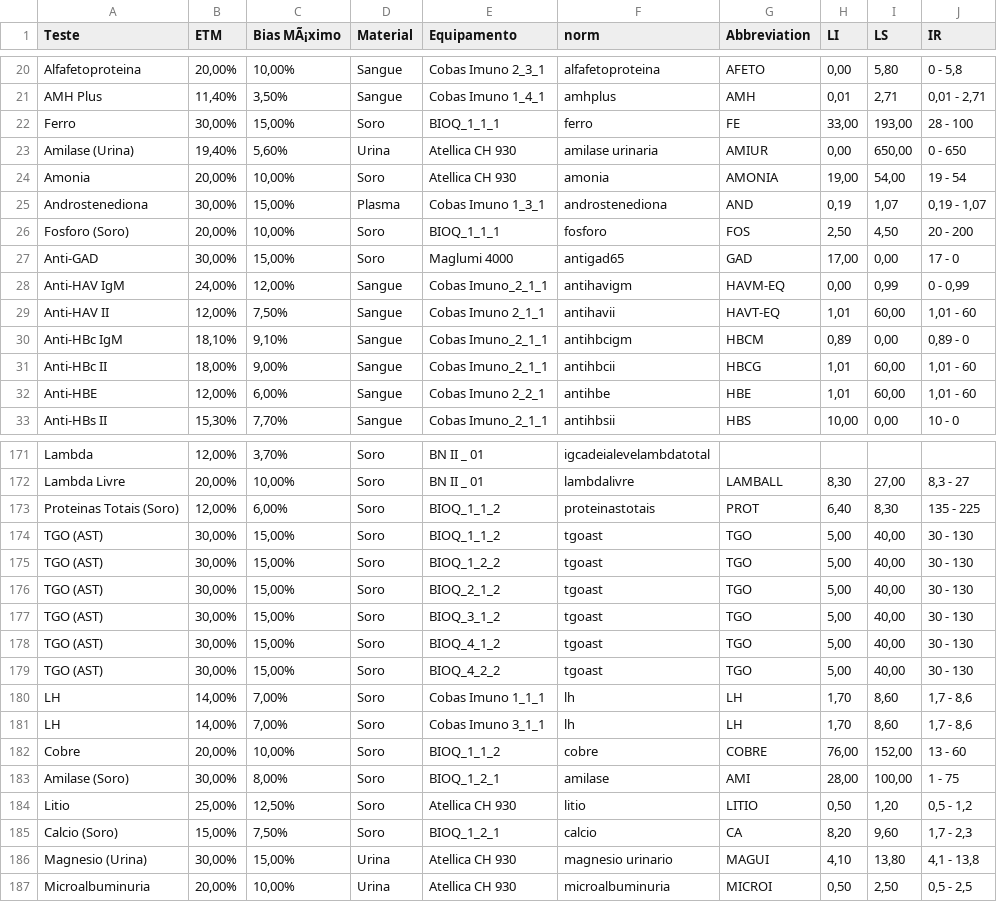
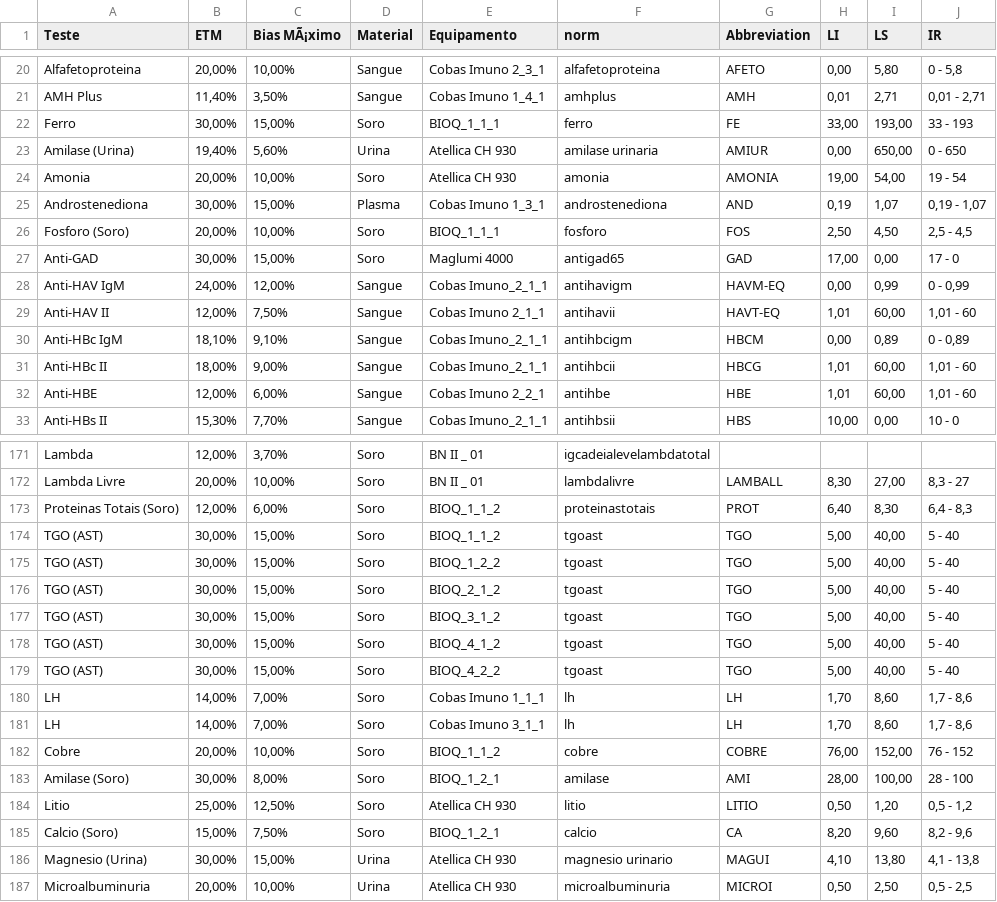
Before and after one commit to marcello2901/Data-Sift, a CSV file: Base de Dados.csv, drawn as a sheet; only a part is shown, gaps mark what is left out; the diff covers the shown part only.

Commit message:
ATTBD

```diff
--- a/Base de Dados.csv
+++ b/Base de Dados.csv
@@ -21,3 +21,3 @@ Alfafetoproteina;20,00%;10,00%;Sangue;Cobas Imuno 2_3_1;alfafetoproteina;AFETO;0
 AMH Plus;11,40%;3,50%;Sangue;Cobas Imuno 1_4_1;amhplus;AMH;0,01;2,71;0,01 - 2,71
-Ferro;30,00%;15,00%;Soro;BIOQ_1_1_1;ferro;FE;33,00;193,00;28 - 100
+Ferro;30,00%;15,00%;Soro;BIOQ_1_1_1;ferro;FE;33,00;193,00;33 - 193
 Amilase (Urina);19,40%;5,60%;Urina;Atellica CH 930;amilase urinaria;AMIUR;0,00;650,00;0 - 650
@@ -25,3 +25,3 @@ Amonia;20,00%;10,00%;Soro;Atellica CH 930;amonia;AMONIA;19,00;54,00;19 - 54
 Androstenediona;30,00%;15,00%;Plasma;Cobas Imuno 1_3_1;androstenediona;AND;0,19;1,07;0,19 - 1,07
-Fosforo (Soro);20,00%;10,00%;Soro;BIOQ_1_1_1;fosforo;FOS;2,50;4,50;20 - 200
+Fosforo (Soro);20,00%;10,00%;Soro;BIOQ_1_1_1;fosforo;FOS;2,50;4,50;2,5 - 4,5
 Anti-GAD;30,00%;15,00%;Soro;Maglumi 4000;antigad65;GAD;17,00;0,00;17 - 0
@@ -29,3 +29,3 @@ Anti-HAV IgM;24,00%;12,00%;Sangue;Cobas Imuno_2_1_1;antihavigm;HAVM-EQ;0,00;0,99
 Anti-HAV II;12,00%;7,50%;Sangue;Cobas Imuno 2_1_1;antihavii;HAVT-EQ;1,01;60,00;1,01 - 60
-Anti-HBc IgM;18,10%;9,10%;Sangue;Cobas Imuno_2_1_1;antihbcigm;HBCM;0,89;0,00;0,89 - 0
+Anti-HBc IgM;18,10%;9,10%;Sangue;Cobas Imuno_2_1_1;antihbcigm;HBCM;0,00;0,89;0 - 0,89
 Anti-HBc II;18,00%;9,00%;Sangue;Cobas Imuno_2_1_1;antihbcii;HBCG;1,01;60,00;1,01 - 60
@@ -172,15 +172,15 @@ Lambda;12,00%;3,70%;Soro;BN II _ 01;igcadeialevelambdatotal;;;;
 Lambda Livre;20,00%;10,00%;Soro;BN II _ 01;lambdalivre;LAMBALL;8,30;27,00;8,3 - 27
-Proteinas Totais (Soro);12,00%;6,00%;Soro;BIOQ_1_1_2;proteinastotais;PROT;6,40;8,30;135 - 225
-TGO (AST);30,00%;15,00%;Soro;BIOQ_1_1_2;tgoast;TGO;5,00;40,00;30 - 130
-TGO (AST);30,00%;15,00%;Soro;BIOQ_1_2_2;tgoast;TGO;5,00;40,00;30 - 130
-TGO (AST);30,00%;15,00%;Soro;BIOQ_2_1_2;tgoast;TGO;5,00;40,00;30 - 130
-TGO (AST);30,00%;15,00%;Soro;BIOQ_3_1_2;tgoast;TGO;5,00;40,00;30 - 130
-TGO (AST);30,00%;15,00%;Soro;BIOQ_4_1_2;tgoast;TGO;5,00;40,00;30 - 130
-TGO (AST);30,00%;15,00%;Soro;BIOQ_4_2_2;tgoast;TGO;5,00;40,00;30 - 130
+Proteinas Totais (Soro);12,00%;6,00%;Soro;BIOQ_1_1_2;proteinastotais;PROT;6,40;8,30;6,4 - 8,3
+TGO (AST);30,00%;15,00%;Soro;BIOQ_1_1_2;tgoast;TGO;5,00;40,00;5 - 40
+TGO (AST);30,00%;15,00%;Soro;BIOQ_1_2_2;tgoast;TGO;5,00;40,00;5 - 40
+TGO (AST);30,00%;15,00%;Soro;BIOQ_2_1_2;tgoast;TGO;5,00;40,00;5 - 40
+TGO (AST);30,00%;15,00%;Soro;BIOQ_3_1_2;tgoast;TGO;5,00;40,00;5 - 40
+TGO (AST);30,00%;15,00%;Soro;BIOQ_4_1_2;tgoast;TGO;5,00;40,00;5 - 40
+TGO (AST);30,00%;15,00%;Soro;BIOQ_4_2_2;tgoast;TGO;5,00;40,00;5 - 40
 LH;14,00%;7,00%;Soro;Cobas Imuno 1_1_1;lh;LH;1,70;8,60;1,7 - 8,6
 LH;14,00%;7,00%;Soro;Cobas Imuno 3_1_1;lh;LH;1,70;8,60;1,7 - 8,6
-Cobre;20,00%;10,00%;Soro;"BIOQ_1_1_2	";cobre;COBRE;76,00;152,00;13 - 60
-Amilase (Soro);30,00%;8,00%;Soro;BIOQ_1_2_1;amilase;AMI;28,00;100,00;1 - 75
+Cobre;20,00%;10,00%;Soro;"BIOQ_1_1_2	";cobre;COBRE;76,00;152,00;76 - 152
+Amilase (Soro);30,00%;8,00%;Soro;BIOQ_1_2_1;amilase;AMI;28,00;100,00;28 - 100
 Litio;25,00%;12,50%;Soro;Atellica CH 930;litio;LITIO;0,50;1,20;0,5 - 1,2
-Calcio (Soro);15,00%;7,50%;Soro;BIOQ_1_2_1;calcio;CA;8,20;9,60;1,7 - 2,3
+Calcio (Soro);15,00%;7,50%;Soro;BIOQ_1_2_1;calcio;CA;8,20;9,60;8,2 - 9,6
 Magnesio (Urina);30,00%;15,00%;Urina;Atellica CH 930;magnesio urinario;MAGUI;4,10;13,80;4,1 - 13,8
```
Also changed, not shown: 35 edited cells elsewhere in this file.
